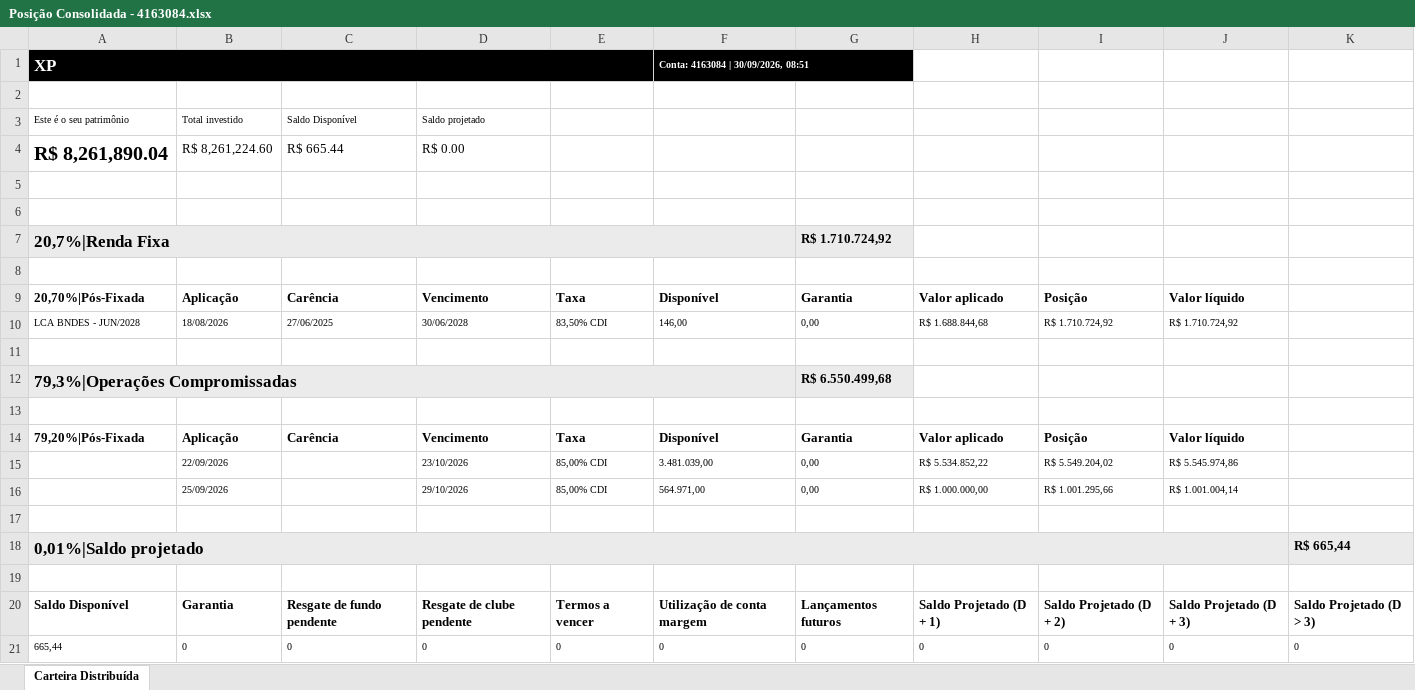
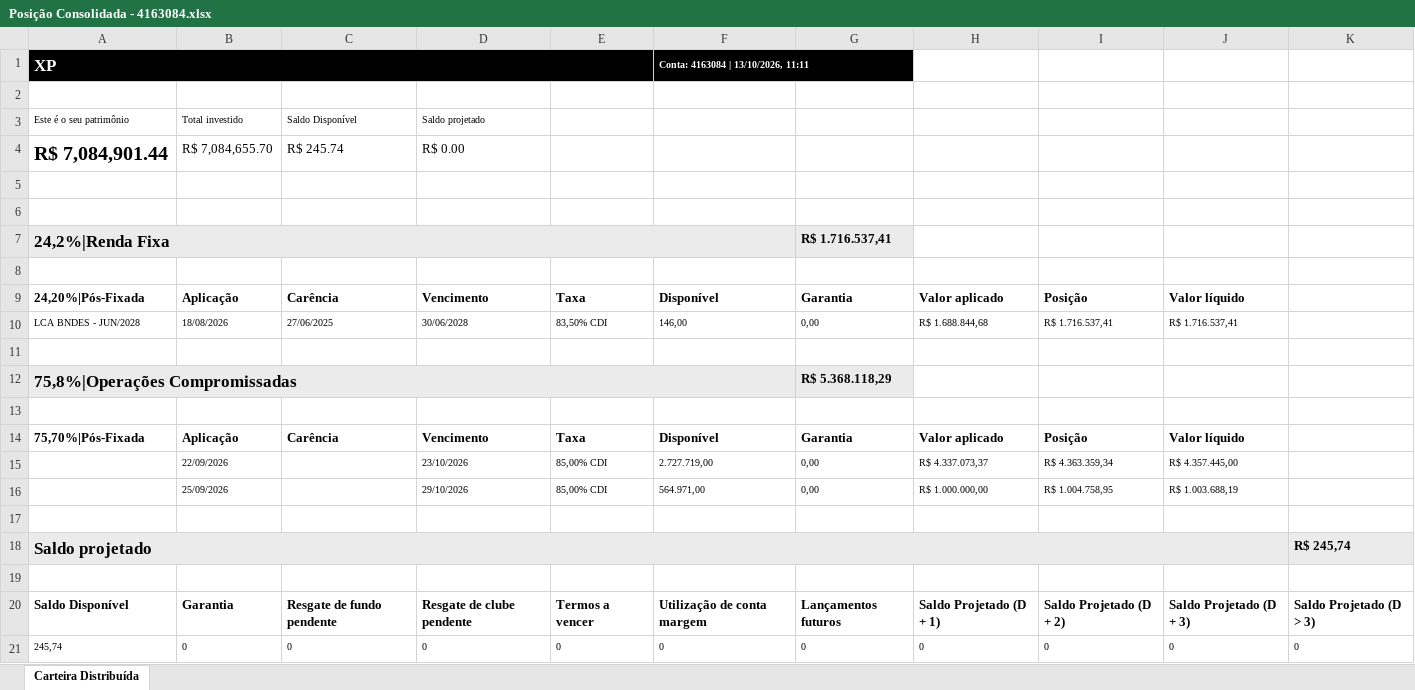
Before and after one commit to AloacaoMWealth/tesourariagrupobotuvera, an Excel workbook: data/positions/Posição Consolidada - 4163084.xlsx, sheet Carteira Distribuída, drawn as a sheet; values as stored, in another font and other column widths than the file's, no borders; removed rows and columns are numbered as before the commit, all else as after; the diff names each change by its address in the sheet, - before the commit and + after, or states it on an @@ line.

```diff
--- a/data/positions/Posição Consolidada - 4163084.xlsx (sheet Carteira Distribuída)
+++ b/data/positions/Posição Consolidada - 4163084.xlsx (sheet Carteira Distribuída)
-F1: Conta: 4163084 | 30/09/2026, 08:51
+F1: Conta: 4163084 | 13/10/2026, 11:11
-A4: R$ 8,261,890.04
+A4: R$ 7,084,901.44
-B4: R$ 8,261,224.60
+B4: R$ 7,084,655.70
-C4: R$ 665.44
+C4: R$ 245.74
-row 7: 20,7%|Renda Fixa |  |  |  |  |  | R$ 1.710.724,92
+row 7: 24,2%|Renda Fixa |  |  |  |  |  | R$ 1.716.537,41
-A9: 20,70%|Pós-Fixada
+A9: 24,20%|Pós-Fixada
-I10: R$ 1.710.724,92
+I10: R$ 1.716.537,41
-J10: R$ 1.710.724,92
+J10: R$ 1.716.537,41
-row 12: 79,3%|Operações Compromissadas |  |  |  |  |  | R$ 6.550.499,68
+row 12: 75,8%|Operações Compromissadas |  |  |  |  |  | R$ 5.368.118,29
-A14: 79,20%|Pós-Fixada
+A14: 75,70%|Pós-Fixada
-F15: 3.481.039,00
+F15: 2.727.719,00
-H15: R$ 5.534.852,22
+H15: R$ 4.337.073,37
-I15: R$ 5.549.204,02
+I15: R$ 4.363.359,34
-J15: R$ 5.545.974,86
+J15: R$ 4.357.445,00
-I16: R$ 1.001.295,66
+I16: R$ 1.004.758,95
-J16: R$ 1.001.004,14
+J16: R$ 1.003.688,19
-row 18: 0,01%|Saldo projetado |  |  |  |  |  |  |  |  |  | R$ 665,44
+row 18: Saldo projetado |  |  |  |  |  |  |  |  |  | R$ 245,74
-A21: 665,44
+A21: 245,74
```
Also changed, not shown: data/positions/Posição Consolidada - 11370136.xlsx, data/positions/Posição Consolidada - 5166121.xlsx, 2 other files.
